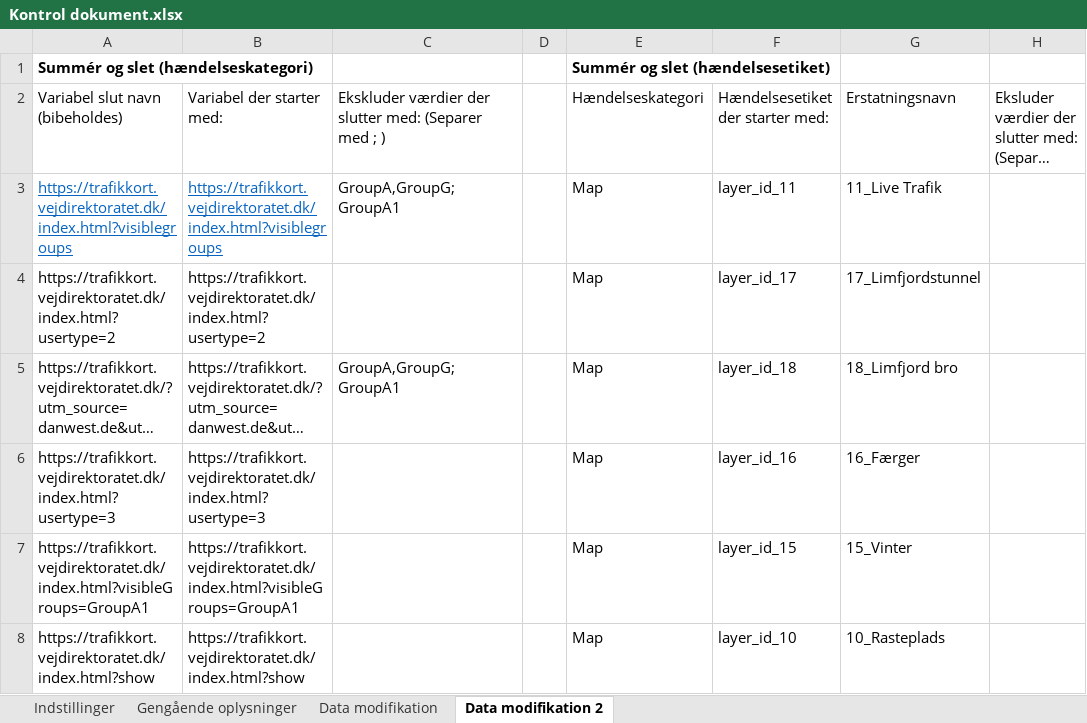
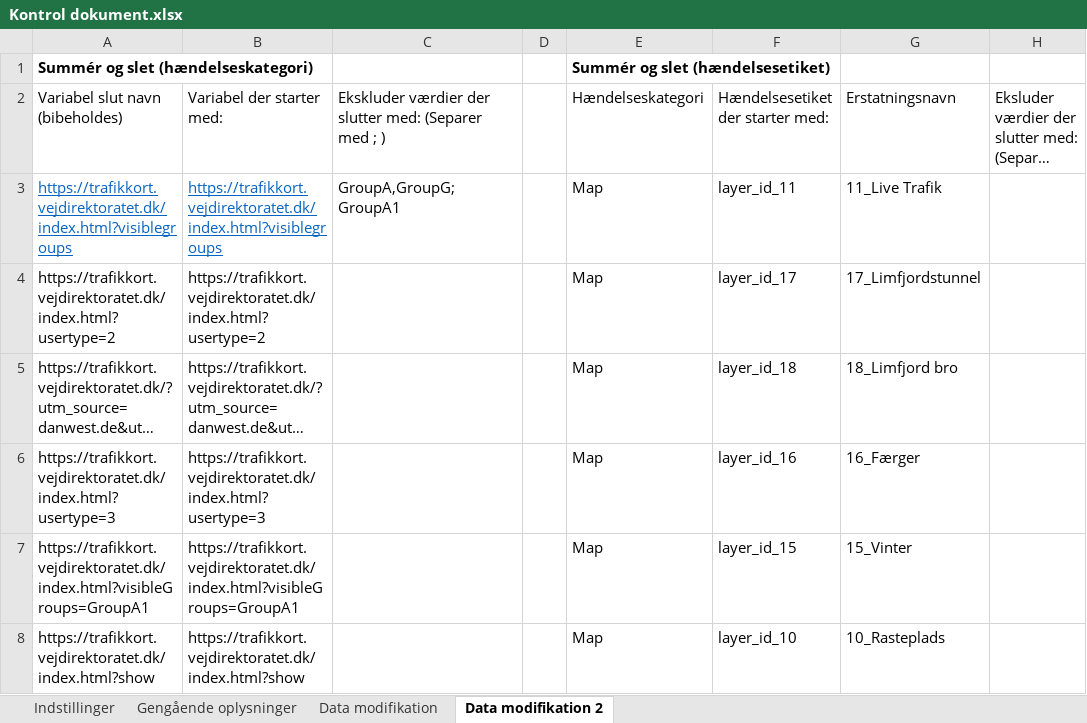
Before and after one commit to LasseJensen213/ExcelAnalyser, an Excel workbook: ExcelAnalyzer/Kontrol dokument.xlsx, sheet Data modifikation 2, drawn as a sheet; only a part is shown; long unchanged cells end in …; values as stored, in another font and other column widths than the file's, no borders; the diff names each change by its address in the sheet, - before the commit and + after, or states it on an @@ line.

```diff
--- a/ExcelAnalyzer/Kontrol dokument.xlsx (sheet Data modifikation 2)
+++ b/ExcelAnalyzer/Kontrol dokument.xlsx (sheet Data modifikation 2)
-C5: GroupA,GroupG;GroupA1
+C5: (empty)
```
Also changed, not shown: 6 other files.
